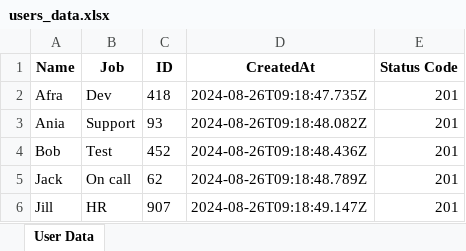
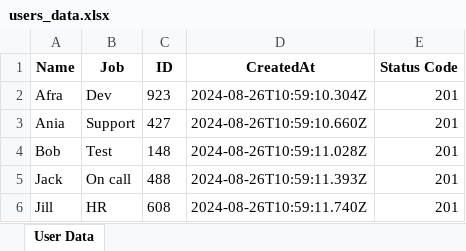
Before and after one commit to sreenidhi-b-28/Python_API_Automation_Framework, an Excel workbook: output_data/users_data.xlsx, sheet User Data, drawn as a sheet; values as stored, in another font and other column widths than the file's, no borders; the diff names each change by its address in the sheet, - before the commit and + after, or states it on an @@ line.

```diff
--- a/output_data/users_data.xlsx (sheet User Data)
+++ b/output_data/users_data.xlsx (sheet User Data)
-C2 (ID): 418
+C2 (ID): 923
-D2 (CreatedAt): 2024-08-26T09:18:47.735Z
+D2 (CreatedAt): 2024-08-26T10:59:10.304Z
-C3 (ID): 93
+C3 (ID): 427
-D3 (CreatedAt): 2024-08-26T09:18:48.082Z
+D3 (CreatedAt): 2024-08-26T10:59:10.660Z
-C4 (ID): 452
+C4 (ID): 148
-D4 (CreatedAt): 2024-08-26T09:18:48.436Z
+D4 (CreatedAt): 2024-08-26T10:59:11.028Z
-C5 (ID): 62
+C5 (ID): 488
-D5 (CreatedAt): 2024-08-26T09:18:48.789Z
+D5 (CreatedAt): 2024-08-26T10:59:11.393Z
-C6 (ID): 907
+C6 (ID): 608
-D6 (CreatedAt): 2024-08-26T09:18:49.147Z
+D6 (CreatedAt): 2024-08-26T10:59:11.740Z
```
Also changed, not shown: 4 other files.
